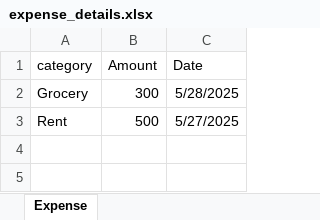
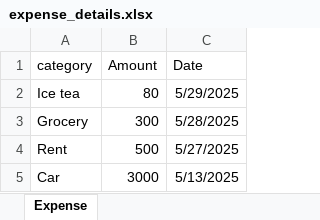
Before and after one commit to kabra-palak/ExpenseTracker, an Excel workbook: backend/expense_details.xlsx, sheet Expense, drawn as a sheet; values as stored, in another font and other column widths than the file's, no borders; the diff names each change by its address in the sheet, - before the commit and + after, or states it on an @@ line.

```diff
--- a/backend/expense_details.xlsx (sheet Expense)
+++ b/backend/expense_details.xlsx (sheet Expense)
+row 2: Ice tea | 80 | 5/29/2025
+row 5: Car | 3000 | 5/13/2025
```
Also changed, not shown: backend/income_details.xlsx, 5 other files.
